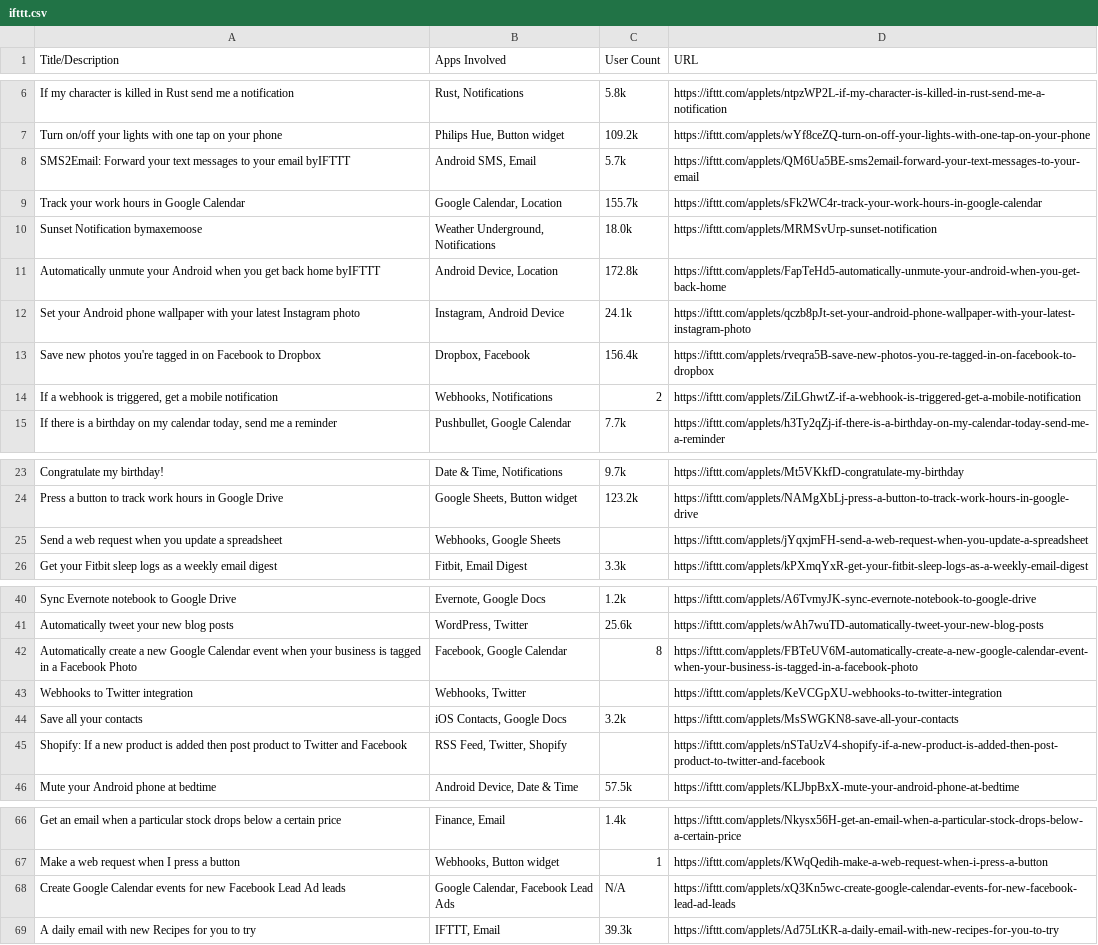
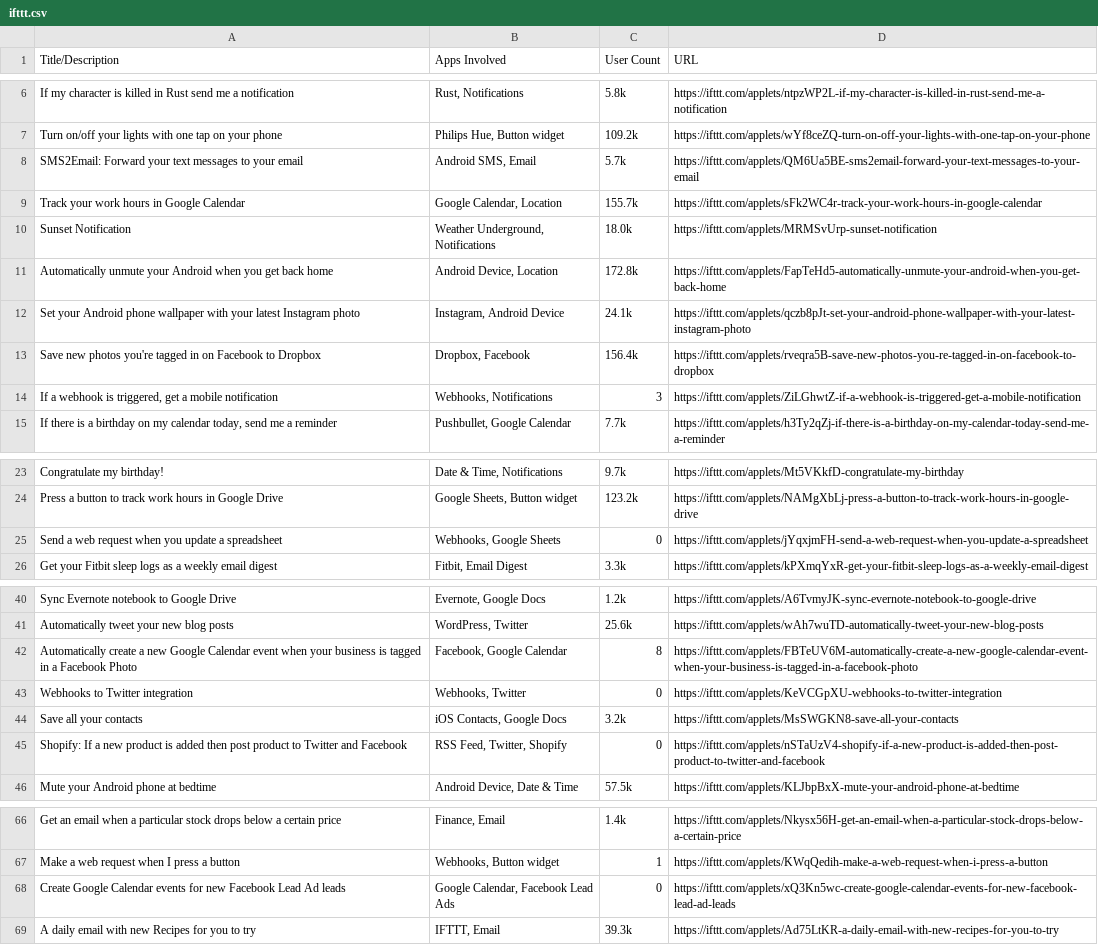
Before and after one commit to npi-ai/npi, a CSV file: evaluation/scraper/archives/ifttt.csv, drawn as a sheet; only a part is shown, gaps mark what is left out.

Commit message:
test(scraper): update baseline data

```diff
--- a/evaluation/scraper/archives/ifttt.csv
+++ b/evaluation/scraper/archives/ifttt.csv
@@ -7,9 +7,9 @@ If my character is killed in Rust send me a notification,"Rust, Notifications",5
 Turn on/off your lights with one tap on your phone,"Philips Hue, Button widget",109.2k,https://ifttt.com/applets/wYf8ceZQ-turn-on-off-your-lights-with-one-tap-on-your-phone
-SMS2Email: Forward your text messages to your email byIFTTT,"Android SMS, Email",5.7k,https://ifttt.com/applets/QM6Ua5BE-sms2email-forward-your-text-messages-to-your-email
+SMS2Email: Forward your text messages to your email,"Android SMS, Email",5.7k,https://ifttt.com/applets/QM6Ua5BE-sms2email-forward-your-text-messages-to-your-email
 Track your work hours in Google Calendar,"Google Calendar, Location",155.7k,https://ifttt.com/applets/sFk2WC4r-track-your-work-hours-in-google-calendar
-Sunset Notification bymaxemoose,"Weather Underground, Notifications",18.0k,https://ifttt.com/applets/MRMSvUrp-sunset-notification
-Automatically unmute your Android when you get back home byIFTTT,"Android Device, Location",172.8k,https://ifttt.com/applets/FapTeHd5-automatically-unmute-your-android-when-you-get-back-home
+Sunset Notification,"Weather Underground, Notifications",18.0k,https://ifttt.com/applets/MRMSvUrp-sunset-notification
+Automatically unmute your Android when you get back home,"Android Device, Location",172.8k,https://ifttt.com/applets/FapTeHd5-automatically-unmute-your-android-when-you-get-back-home
 Set your Android phone wallpaper with your latest Instagram photo,"Instagram, Android Device",24.1k,https://ifttt.com/applets/qczb8pJt-set-your-android-phone-wallpaper-with-your-latest-instagram-photo
 Save new photos you're tagged in on Facebook to Dropbox,"Dropbox, Facebook",156.4k,https://ifttt.com/applets/rveqra5B-save-new-photos-you-re-tagged-in-on-facebook-to-dropbox
-"If a webhook is triggered, get a mobile notification","Webhooks, Notifications",2,https://ifttt.com/applets/ZiLGhwtZ-if-a-webhook-is-triggered-get-a-mobile-notification
+"If a webhook is triggered, get a mobile notification","Webhooks, Notifications",3,https://ifttt.com/applets/ZiLGhwtZ-if-a-webhook-is-triggered-get-a-mobile-notification
 "If there is a birthday on my calendar today, send me a reminder","Pushbullet, Google Calendar",7.7k,https://ifttt.com/applets/h3Ty2qZj-if-there-is-a-birthday-on-my-calendar-today-send-me-a-reminder
@@ -24,3 +24,3 @@ Congratulate my birthday!,"Date & Time, Notifications",9.7k,https://ifttt.com/ap
 Press a button to track work hours in Google Drive,"Google Sheets, Button widget",123.2k,https://ifttt.com/applets/NAMgXbLj-press-a-button-to-track-work-hours-in-google-drive
-Send a web request when you update a spreadsheet,"Webhooks, Google Sheets",,https://ifttt.com/applets/jYqxjmFH-send-a-web-request-when-you-update-a-spreadsheet
+Send a web request when you update a spreadsheet,"Webhooks, Google Sheets",0,https://ifttt.com/applets/jYqxjmFH-send-a-web-request-when-you-update-a-spreadsheet
 Get your Fitbit sleep logs as a weekly email digest,"Fitbit, Email Digest",3.3k,https://ifttt.com/applets/kPXmqYxR-get-your-fitbit-sleep-logs-as-a-weekly-email-digest
@@ -42,5 +42,5 @@ Automatically tweet your new blog posts,"WordPress, Twitter",25.6k,https://ifttt
 Automatically create a new Google Calendar event when your business is tagged in a Facebook Photo,"Facebook, Google Calendar",8,https://ifttt.com/applets/FBTeUV6M-automatically-create-a-new-google-calendar-event-when-your-business-is-tagged-in-a-facebook-photo
-Webhooks to Twitter integration,"Webhooks, Twitter",,https://ifttt.com/applets/KeVCGpXU-webhooks-to-twitter-integration
+Webhooks to Twitter integration,"Webhooks, Twitter",0,https://ifttt.com/applets/KeVCGpXU-webhooks-to-twitter-integration
 Save all your contacts,"iOS Contacts, Google Docs",3.2k,https://ifttt.com/applets/MsSWGKN8-save-all-your-contacts
-Shopify: If a new product is added then post product to Twitter and Facebook,"RSS Feed, Twitter, Shopify",,https://ifttt.com/applets/nSTaUzV4-shopify-if-a-new-product-is-added-then-post-product-to-twitter-and-facebook
+Shopify: If a new product is added then post product to Twitter and Facebook,"RSS Feed, Twitter, Shopify",0,https://ifttt.com/applets/nSTaUzV4-shopify-if-a-new-product-is-added-then-post-product-to-twitter-and-facebook
 Mute your Android phone at bedtime,"Android Device, Date & Time",57.5k,https://ifttt.com/applets/KLJbpBxX-mute-your-android-phone-at-bedtime
@@ -67,3 +67,3 @@ Get an email when a particular stock drops below a certain price,"Finance, Email
 Make a web request when I press a button,"Webhooks, Button widget",1,https://ifttt.com/applets/KWqQedih-make-a-web-request-when-i-press-a-button
-Create Google Calendar events for new Facebook Lead Ad leads,"Google Calendar, Facebook Lead Ads",N/A,https://ifttt.com/applets/xQ3Kn5wc-create-google-calendar-events-for-new-facebook-lead-ad-leads
+Create Google Calendar events for new Facebook Lead Ad leads,"Google Calendar, Facebook Lead Ads",0,https://ifttt.com/applets/xQ3Kn5wc-create-google-calendar-events-for-new-facebook-lead-ad-leads
 A daily email with new Recipes for you to try,"IFTTT, Email",39.3k,https://ifttt.com/applets/Ad75LtKR-a-daily-email-with-new-recipes-for-you-to-try
```
Also changed, not shown: evaluation/scraper/archives/bardeen.csv, 3 other files.
